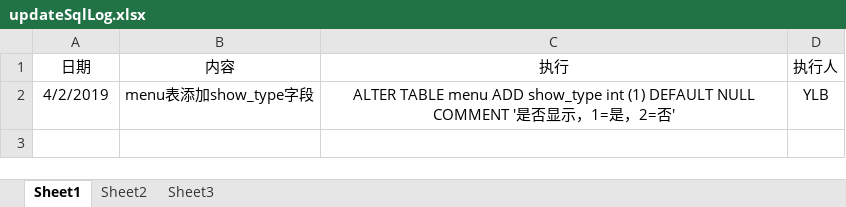
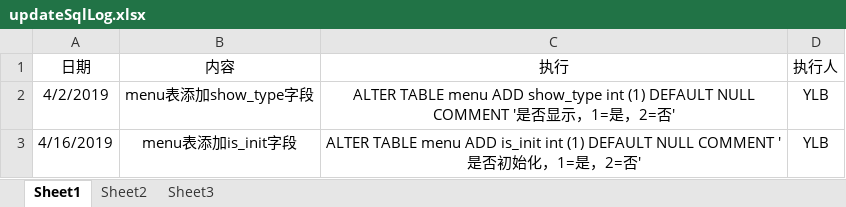
Before and after one commit to yuliangbing/guanxin, an Excel workbook: updateSqlLog.xlsx, sheet Sheet1, drawn as a sheet; values as stored, in another font and other column widths than the file's, no borders; the diff names each change by its address in the sheet, - before the commit and + after, or states it on an @@ line.

Commit message:
menu表添加is_init字段

```diff
--- a/updateSqlLog.xlsx (sheet Sheet1)
+++ b/updateSqlLog.xlsx (sheet Sheet1)
+row 3: 4/16/2019 | menu表添加is_init字段 | ALTER TABLE menu ADD is_init int (1) DEFAULT NULL COMMENT '是否初始化，1=是，2=否' | YLB
```
Also changed, not shown: 2 other files.
